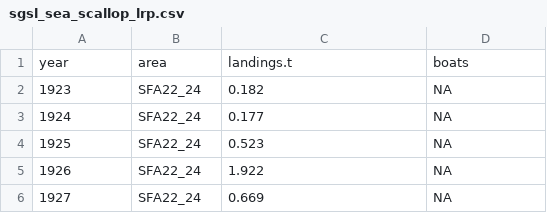
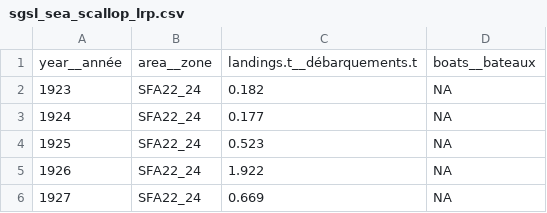
Before and after one commit to dfo-gulf-science/fgp-datasets, a CSV file: 16be613c (scallop cpue)/sgsl_sea_scallop_lrp.csv, drawn as a sheet; only a part is shown; removed rows and columns are numbered as before the commit, all else as after; the diff names each change by its address in the sheet, - before the commit and + after, or states it on an @@ line.

Commit message:
Update sgsl_sea_scallop_lrp.csv
Changed headers to match data dictionary.

```diff
--- a/16be613c (scallop cpue)/sgsl_sea_scallop_lrp.csv
+++ b/16be613c (scallop cpue)/sgsl_sea_scallop_lrp.csv
-row 1: year | area | landings.t | boats
+row 1: year__année | area__zone | landings.t__débarquements.t | boats__bateaux
```
